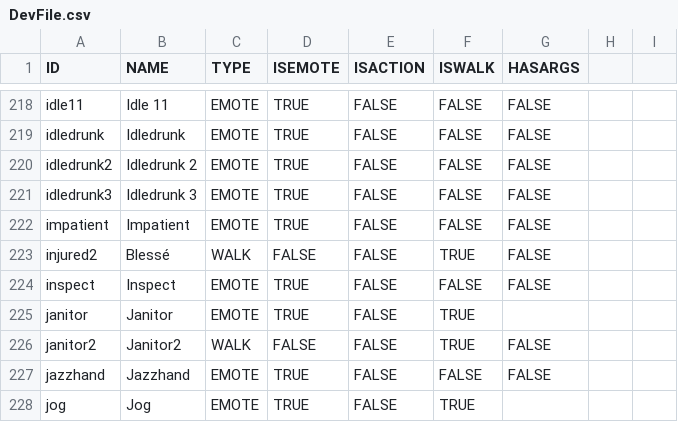
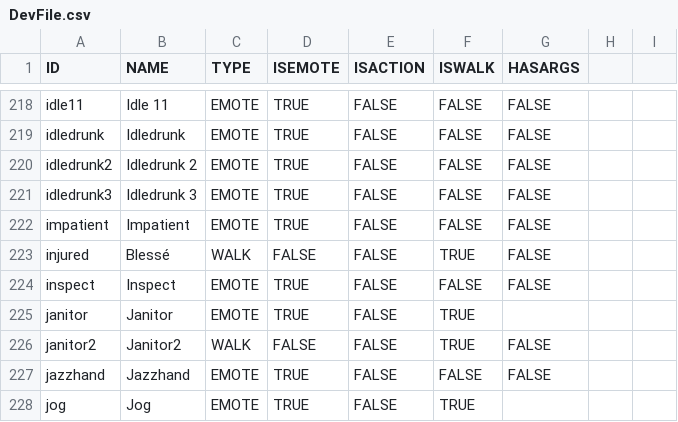
Before and after one commit to Maximebaker/Emace-Airoh, a CSV file: DevFile.csv, drawn as a sheet; only a part is shown, gaps mark what is left out.

Commit message:
Update DevFile.csv

```diff
--- a/DevFile.csv
+++ b/DevFile.csv
@@ -222,3 +222,3 @@ idledrunk3,Idledrunk 3,EMOTE,TRUE,FALSE,FALSE,FALSE
 impatient,Impatient,EMOTE,TRUE,FALSE,FALSE,FALSE
-injured2,Blessé,WALK,FALSE,FALSE,TRUE,FALSE
+injured,Blessé,WALK,FALSE,FALSE,TRUE,FALSE
 inspect,Inspect,EMOTE,TRUE,FALSE,FALSE,FALSE
```
